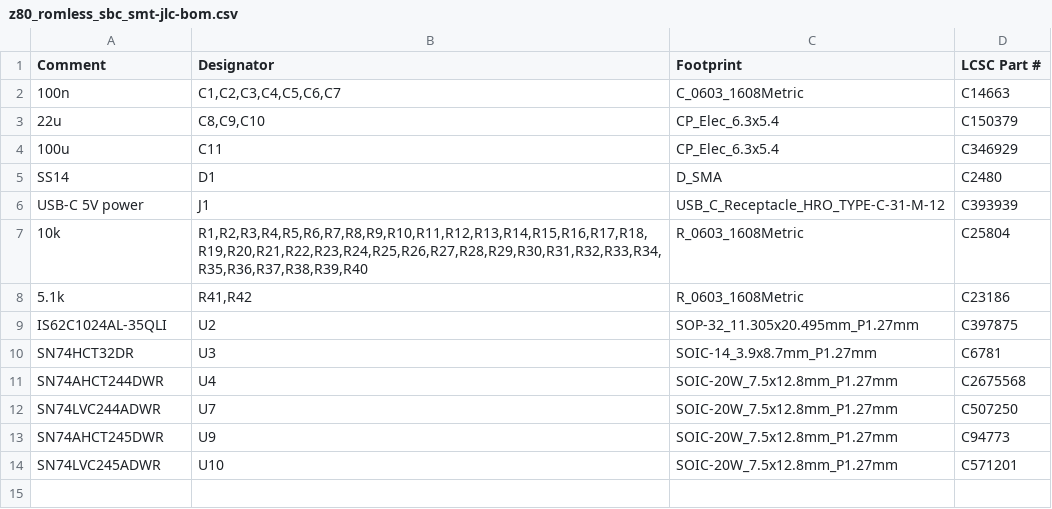
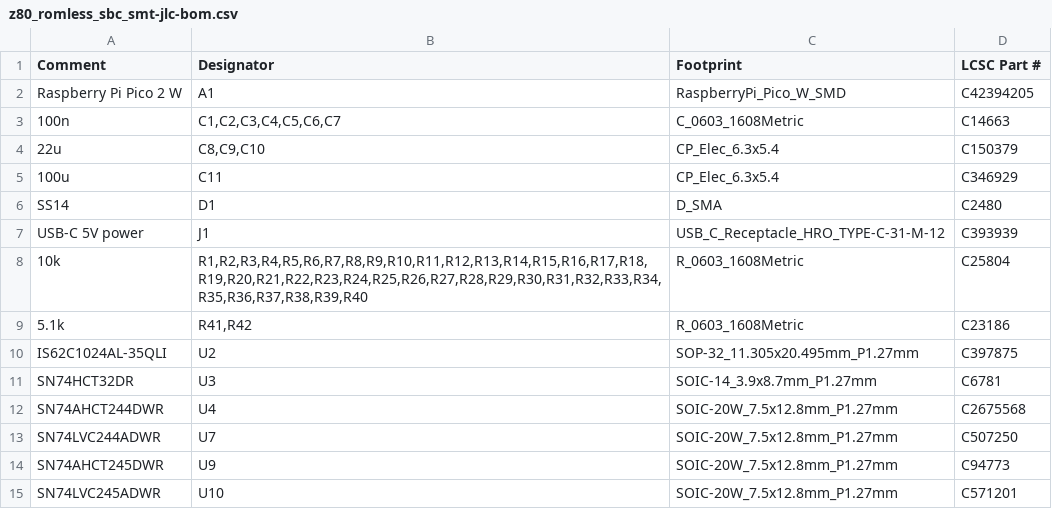
Before and after one commit to gloveboxes/Z80ROMlessSBC, a CSV file: hardware/kicad-smt/fabrication/assembly/z80_romless_sbc_smt-jlc-bom.csv, drawn as a sheet.

```diff
--- a/hardware/kicad-smt/fabrication/assembly/z80_romless_sbc_smt-jlc-bom.csv
+++ b/hardware/kicad-smt/fabrication/assembly/z80_romless_sbc_smt-jlc-bom.csv
@@ -1,2 +1,3 @@
 Comment,Designator,Footprint,LCSC Part #
+Raspberry Pi Pico 2 W,A1,RaspberryPi_Pico_W_SMD,C42394205
 100n,"C1,C2,C3,C4,C5,C6,C7",C_0603_1608Metric,C14663
```
Also changed, not shown: hardware/kicad-smt/exports/z80_romless_sbc_smt-bom.csv, hardware/kicad-smt/fabrication/assembly/z80_romless_sbc_smt-jlc-cpl.csv, 41 other files.
